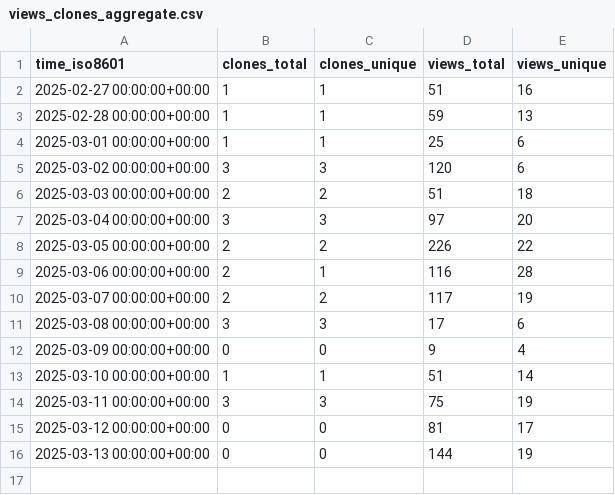
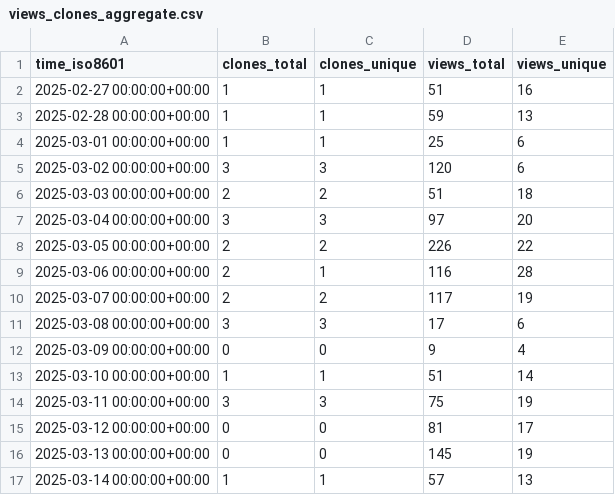
Before and after one commit to njjetha/github-traffic, a CSV file: quic/sample-apps-for-robotics-platforms/ghrs-data/views_clones_aggregate.csv, drawn as a sheet.

```diff
--- a/quic/sample-apps-for-robotics-platforms/ghrs-data/views_clones_aggregate.csv
+++ b/quic/sample-apps-for-robotics-platforms/ghrs-data/views_clones_aggregate.csv
@@ -15,2 +15,3 @@ time_iso8601,clones_total,clones_unique,views_total,views_unique
 2025-03-12 00:00:00+00:00,0,0,81,17
-2025-03-13 00:00:00+00:00,0,0,144,19
+2025-03-13 00:00:00+00:00,0,0,145,19
+2025-03-14 00:00:00+00:00,1,1,57,13
```
Also changed, not shown: 1 other file.
